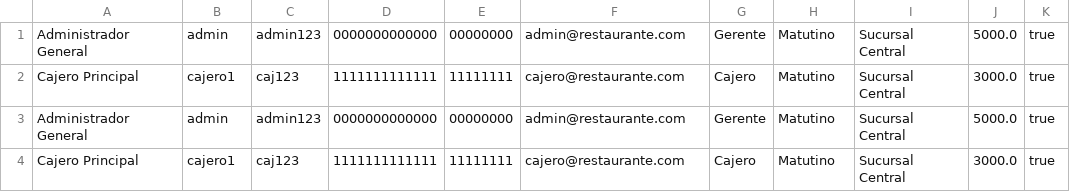
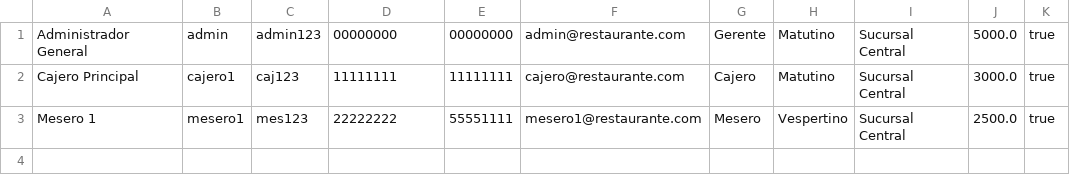
Before and after one commit to ThatGuyCalledTheIronSlash/202500708-ipc1-Dic2025, a CSV file: Proyecto2/datos/Empleados.CSV, drawn as a sheet.

```diff
--- a/Proyecto2/datos/Empleados.CSV
+++ b/Proyecto2/datos/Empleados.CSV
@@ -1,4 +1,3 @@
-Administrador General,admin,admin123,0000000000000,00000000,admin@restaurante.com,Gerente,Matutino,Sucursal Central,5000.0,true
-Cajero Principal,cajero1,caj123,1111111111111,11111111,cajero@restaurante.com,Cajero,Matutino,Sucursal Central,3000.0,true
-Administrador General,admin,admin123,0000000000000,00000000,admin@restaurante.com,Gerente,Matutino,Sucursal Central,5000.0,true
-Cajero Principal,cajero1,caj123,1111111111111,11111111,cajero@restaurante.com,Cajero,Matutino,Sucursal Central,3000.0,true
+Administrador General,admin,admin123,00000000,00000000,admin@restaurante.com,Gerente,Matutino,Sucursal Central,5000.0,true
+Cajero Principal,cajero1,caj123,11111111,11111111,cajero@restaurante.com,Cajero,Matutino,Sucursal Central,3000.0,true
+Mesero 1,mesero1,mes123,22222222,55551111,mesero1@restaurante.com,Mesero,Vespertino,Sucursal Central,2500.0,true
```
Also changed, not shown: Proyecto2/datos/Clientes.CSV, Proyecto2/datos/Inventario.CSV, 5 other files.
